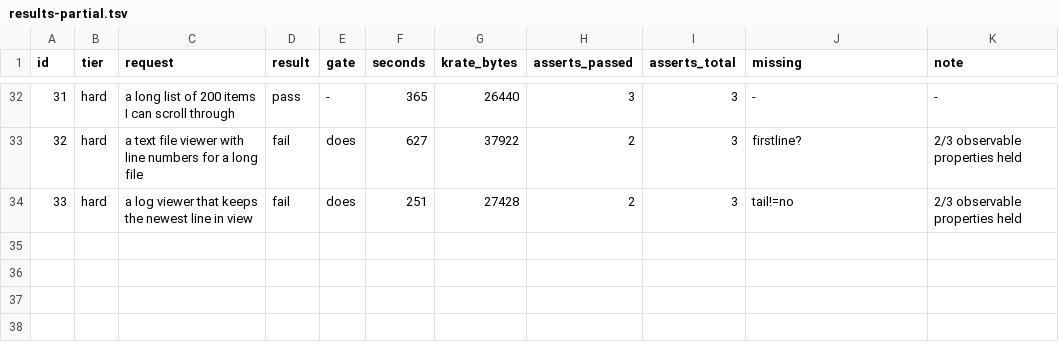
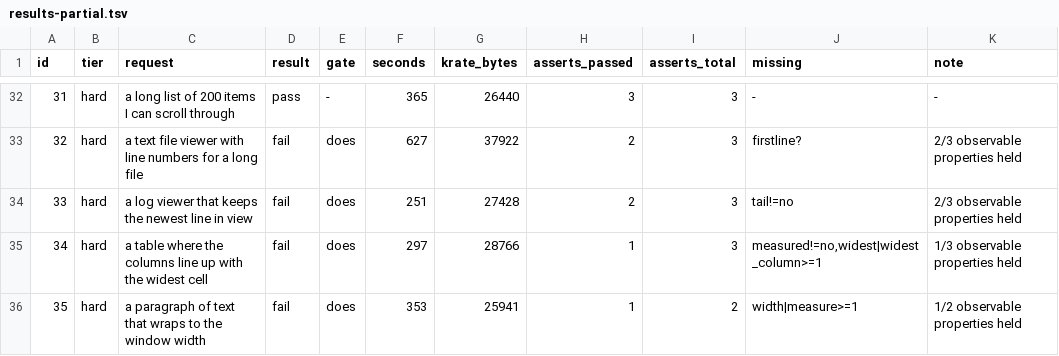
Before and after one commit to incyashraj/krate, a TSV file: evidence/benchmark/run3/results-partial.tsv, drawn as a sheet; only a part is shown, gaps mark what is left out.

Commit message:
req 34 is an argument against my own alternatives operator
The log viewer went from 29 seeded lines and zero scrolls in run 2 to 505
lines, 61 scrolls and 2,640 pixels in run 3, and proves tail-following three
separate ways. It fails because no key is called tail.

The table is the more interesting one. Run 2 printed widest_column:1 and I
added widest|widest_column to catch it. Run 3 is better: it measures each
column by its real name, width_Name, width_Project, width_Role. That
improvement is exactly what breaks it, because the generic key I wrote an
alternative for no longer exists.

So a more informative app scores worse, and the operator cannot fix it. Better
output is less predictable, not more.

That is the strongest case yet for publishing the corpus's expected key names
to the app. Enumerating synonyms fails not only because apps invent new words,
but because apps that improve invent more specific ones.

```diff
--- a/evidence/benchmark/run3/results-partial.tsv
+++ b/evidence/benchmark/run3/results-partial.tsv
@@ -34 +34,3 @@ id	tier	request	result	gate	seconds	krate_bytes	asserts_passed	asserts_total	mis
 33	hard	a log viewer that keeps the newest line in view	fail	does	251	27428	2	3	tail!=no	2/3 observable properties held
+34	hard	a table where the columns line up with the widest cell	fail	does	297	28766	1	3	measured!=no,widest|widest_column>=1	1/3 observable properties held
+35	hard	a paragraph of text that wraps to the window width	fail	does	353	25941	1	2	width|measure>=1	1/2 observable properties held
```
Also changed, not shown: 3 other files.
